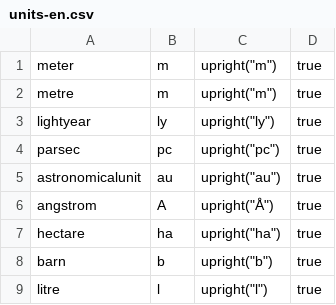
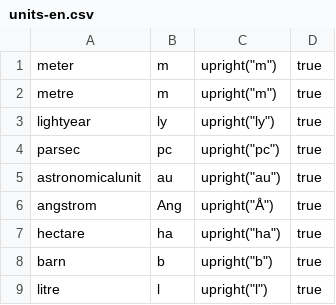
Before and after one commit to ChHecker/unify, a CSV file: units/units-en.csv, drawn as a sheet; only a part is shown.

```diff
--- a/units/units-en.csv
+++ b/units/units-en.csv
@@ -5,3 +5,3 @@ parsec,pc,upright("pc"),true
 astronomicalunit,au,upright("au"),true
-angstrom,A,upright("Å"),true
+angstrom,Ang,upright("Å"),true
 hectare,ha,upright("ha"),true
```
Also changed, not shown: 1 other file.
